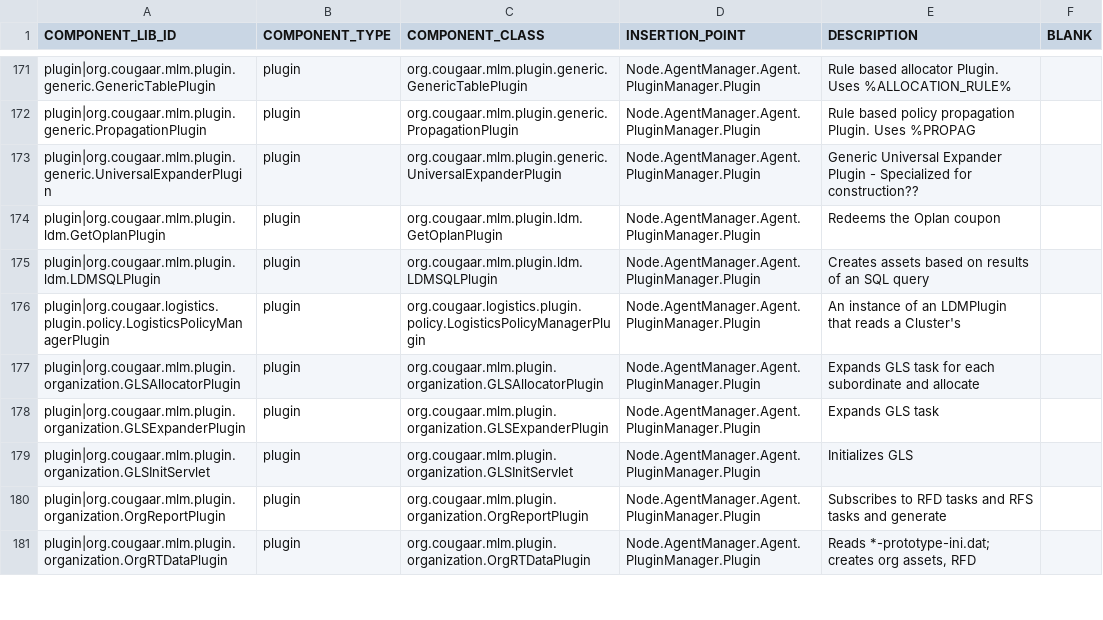
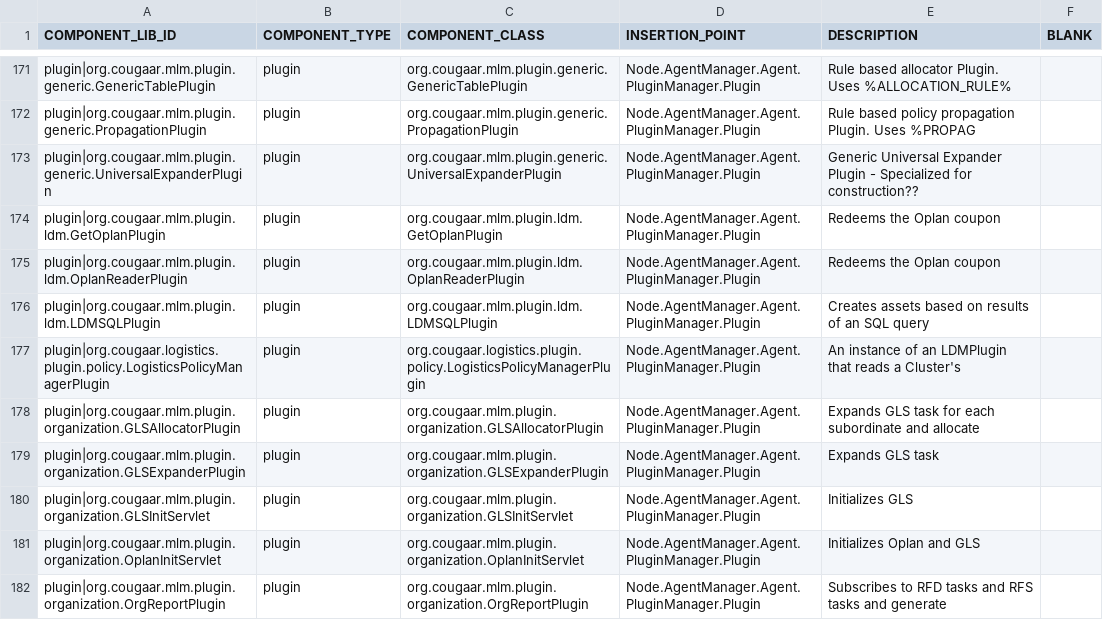
Before and after one commit to codeaudit/cougaar-csmart, a CSV file: csmart/data/database/csv/lib_component.csv, drawn as a sheet; only a part is shown, gaps mark what is left out; the shorter side is filled out with more unchanged rows.

```diff
--- a/csmart/data/database/csv/lib_component.csv
+++ b/csmart/data/database/csv/lib_component.csv
@@ -174,2 +174,3 @@ COMPONENT_LIB_ID,COMPONENT_TYPE,COMPONENT_CLASS,INSERTION_POINT,DESCRIPTION,BLAN
 "plugin|org.cougaar.mlm.plugin.ldm.GetOplanPlugin","plugin","org.cougaar.mlm.plugin.ldm.GetOplanPlugin","Node.AgentManager.Agent.PluginManager.Plugin","Redeems the Oplan coupon",
+"plugin|org.cougaar.mlm.plugin.ldm.OplanReaderPlugin","plugin","org.cougaar.mlm.plugin.ldm.OplanReaderPlugin","Node.AgentManager.Agent.PluginManager.Plugin","Redeems the Oplan coupon",
 "plugin|org.cougaar.mlm.plugin.ldm.LDMSQLPlugin","plugin","org.cougaar.mlm.plugin.ldm.LDMSQLPlugin","Node.AgentManager.Agent.PluginManager.Plugin","Creates assets based on results of an SQL query",
@@ -179,2 +180,3 @@ COMPONENT_LIB_ID,COMPONENT_TYPE,COMPONENT_CLASS,INSERTION_POINT,DESCRIPTION,BLAN
 "plugin|org.cougaar.mlm.plugin.organization.GLSInitServlet","plugin","org.cougaar.mlm.plugin.organization.GLSInitServlet","Node.AgentManager.Agent.PluginManager.Plugin","Initializes GLS",
+"plugin|org.cougaar.mlm.plugin.organization.OplanInitServlet","plugin","org.cougaar.mlm.plugin.organization.OplanInitServlet","Node.AgentManager.Agent.PluginManager.Plugin","Initializes Oplan and GLS",
 "plugin|org.cougaar.mlm.plugin.organization.OrgReportPlugin","plugin","org.cougaar.mlm.plugin.organization.OrgReportPlugin","Node.AgentManager.Agent.PluginManager.Plugin","Subscribes to RFD tasks and RFS tasks and generate",
```
Also changed, not shown: csmart/data/database/csv/alib_component.csv, csmart/data/database/csv/cfw_plugin_group_member.csv, 13 other files.
